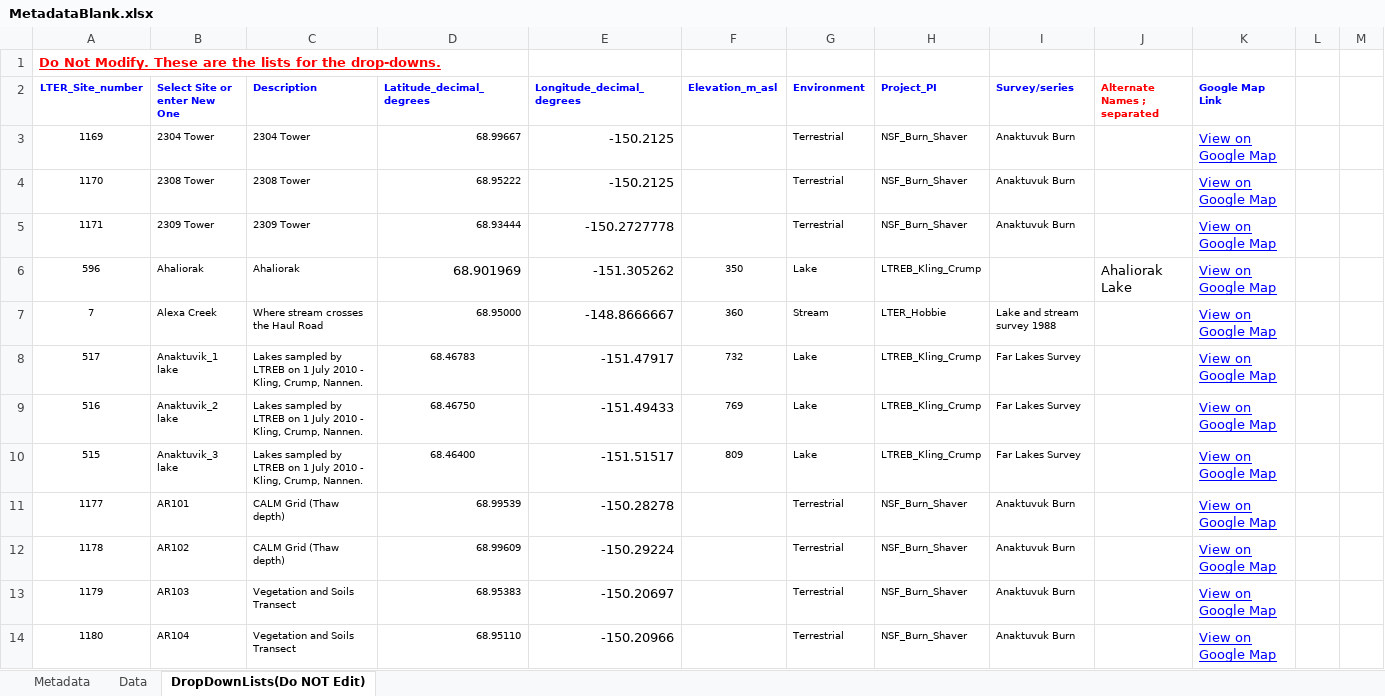
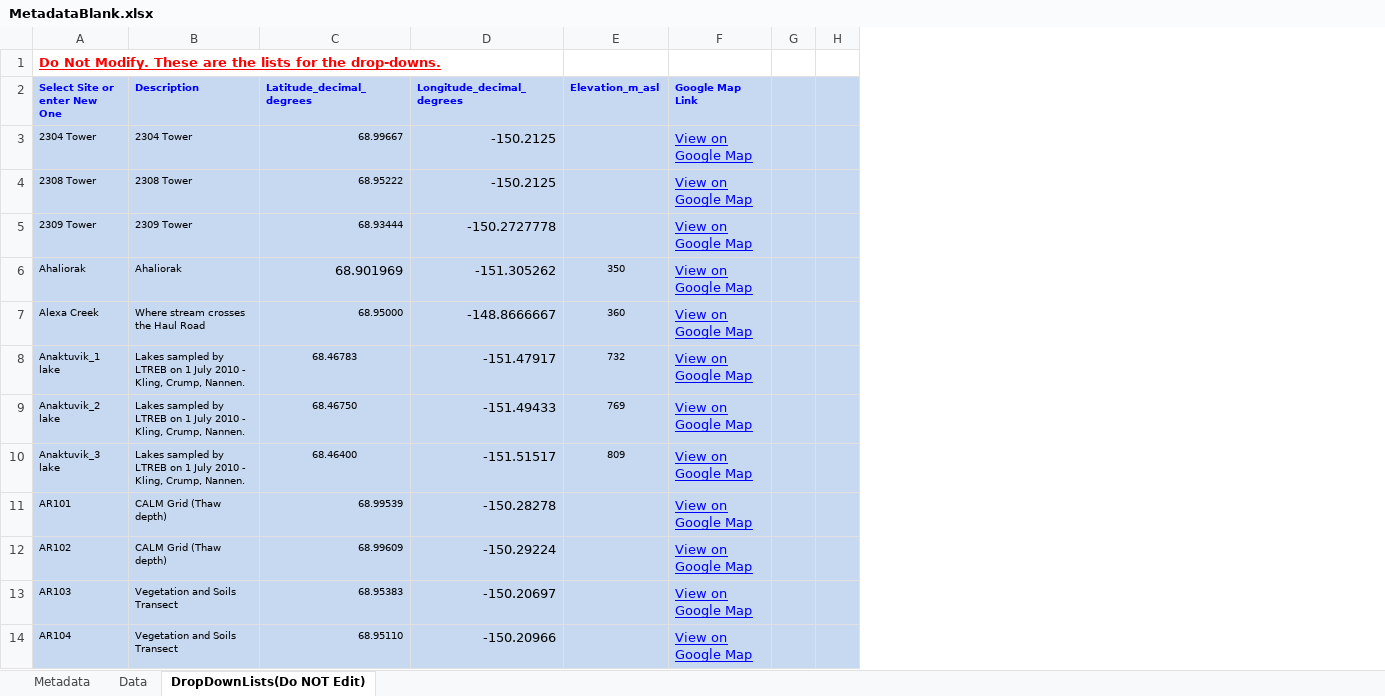
Before and after one commit to ARC-LTER/Excel2Assemblyline, an Excel workbook: MetadataBlank.xlsx, sheet DropDownLists(Do NOT Edit), drawn as a sheet; only a part is shown; values as stored, in another font and other column widths than the file's, no borders; conditional formats not drawn; removed rows and columns are numbered as before the commit, all else as after; the diff covers the shown part only; the diff names each change by its address in the sheet, - before the commit and + after, or states it on an @@ line.

```diff
--- a/MetadataBlank.xlsx (sheet DropDownLists(Do NOT Edit))
+++ b/MetadataBlank.xlsx (sheet DropDownLists(Do NOT Edit))
-column A (LTER_Site_number), row 1: Do Not Modify. These are the lists for the drop-downs.; rows 3-14: 1169 | 1170 | 1171 | 596 | 7 | 517 | 516 | 515 | 1177 | 1178 | 1179 | 1180
-column G (Environment), rows 3-14: Terrestrial | Terrestrial | Terrestrial | Lake | Stream | Lake | Lake | Lake | Terrestrial | Terrestrial | Terrestrial | Terrestrial
-column H (Project_PI), rows 3-14: NSF_Burn_Shaver | NSF_Burn_Shaver | NSF_Burn_Shaver | LTREB_Kling_Crump | LTER_Hobbie | LTREB_Kling_Crump | LTREB_Kling_Crump | LTREB_Kling_Crump | NSF_Burn_Shaver | NSF_Burn_Shaver | NSF_Burn_Shaver | NSF_Burn_Shaver
-column I (Survey/series), rows 3-14: Anaktuvuk Burn | Anaktuvuk Burn | Anaktuvuk Burn |  | Lake and stream survey 1988 | Far Lakes Survey | Far Lakes Survey | Far Lakes Survey | Anaktuvuk Burn | Anaktuvuk Burn | Anaktuvuk Burn | Anaktuvuk Burn
-column J (Alternate Names ; separated), row 6: Ahaliorak Lake
-A1 (Select Site or enter New One): (empty)
+A1 (Select Site or enter New One): Do Not Modify. These are the lists for the drop-downs.
-A2:E14 fill: none
+A2:E14 fill: #C6D9F1
-F2:H14 fill: none
+F2:H14 fill: #C6D9F1
```
Also changed, not shown: 31 edited cells and cell formats elsewhere in this sheet, sheet Metadata, formulas that keep their value, charts or pictures, 3 other files.
